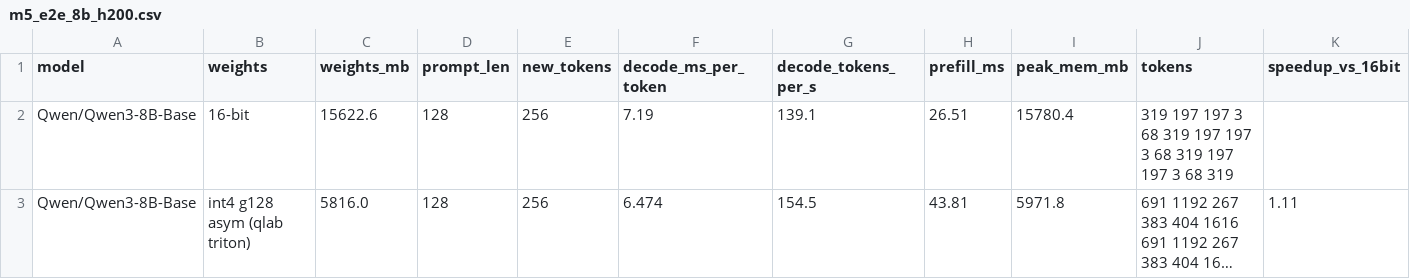
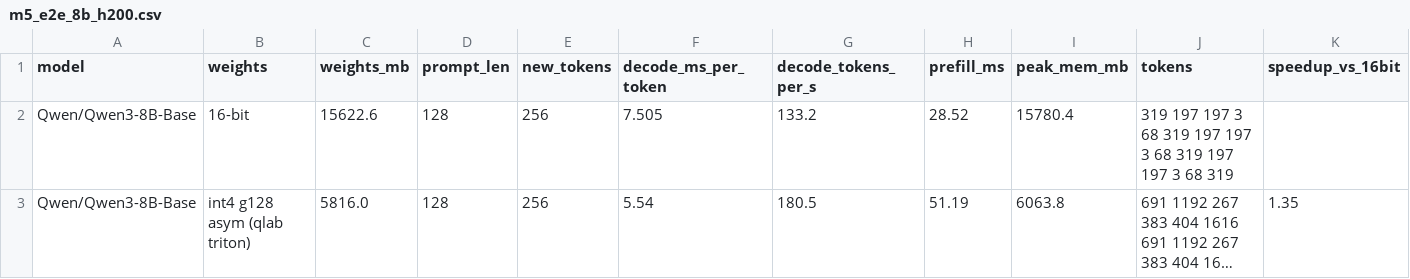
Before and after one commit to Abhayrkhot/Quantized-inference-lab, a CSV file: results/explorer/m5_e2e_8b_h200.csv, drawn as a sheet; long unchanged cells end in …; the diff names each change by its address in the sheet, - before the commit and + after, or states it on an @@ line.

```diff
--- a/results/explorer/m5_e2e_8b_h200.csv
+++ b/results/explorer/m5_e2e_8b_h200.csv
-F2 (decode_ms_per_token): 7.19
+F2 (decode_ms_per_token): 7.505
-G2 (decode_tokens_per_s): 139.1
+G2 (decode_tokens_per_s): 133.2
-H2 (prefill_ms): 26.51
+H2 (prefill_ms): 28.52
-F3 (decode_ms_per_token): 6.474
+F3 (decode_ms_per_token): 5.54
-G3 (decode_tokens_per_s): 154.5
+G3 (decode_tokens_per_s): 180.5
-H3 (prefill_ms): 43.81
+H3 (prefill_ms): 51.19
-I3 (peak_mem_mb): 5971.8
+I3 (peak_mem_mb): 6063.8
-K3 (speedup_vs_16bit): 1.11
+K3 (speedup_vs_16bit): 1.35
```
Also changed, not shown: results/explorer/m5_e2e_0.6b_h200.csv, 9 other files.
